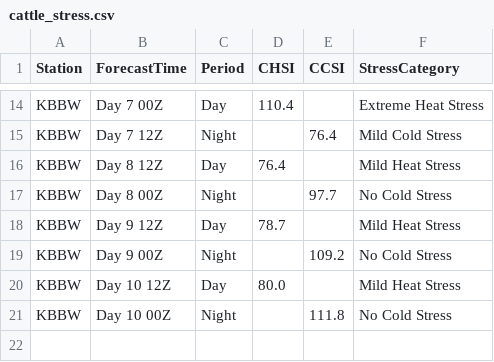
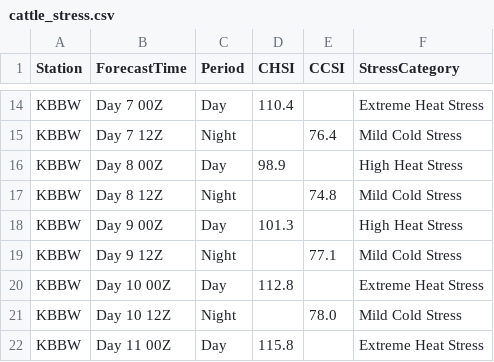
Before and after one commit to makensweather/model-images, a CSV file: NBM_Text/cattle_stress.csv, drawn as a sheet; only a part is shown, gaps mark what is left out.

Commit message:
Update cattle_stress.csv

```diff
--- a/NBM_Text/cattle_stress.csv
+++ b/NBM_Text/cattle_stress.csv
@@ -15,7 +15,8 @@ KBBW,Day 7 00Z,Day,110.4,,Extreme Heat Stress
 KBBW,Day 7 12Z,Night,,76.4,Mild Cold Stress
-KBBW,Day 8 12Z,Day,76.4,,Mild Heat Stress
-KBBW,Day 8 00Z,Night,,97.7,No Cold Stress
-KBBW,Day 9 12Z,Day,78.7,,Mild Heat Stress
-KBBW,Day 9 00Z,Night,,109.2,No Cold Stress
-KBBW,Day 10 12Z,Day,80.0,,Mild Heat Stress
-KBBW,Day 10 00Z,Night,,111.8,No Cold Stress
+KBBW,Day 8 00Z,Day,98.9,,High Heat Stress
+KBBW,Day 8 12Z,Night,,74.8,Mild Cold Stress
+KBBW,Day 9 00Z,Day,101.3,,High Heat Stress
+KBBW,Day 9 12Z,Night,,77.1,Mild Cold Stress
+KBBW,Day 10 00Z,Day,112.8,,Extreme Heat Stress
+KBBW,Day 10 12Z,Night,,78.0,Mild Cold Stress
+KBBW,Day 11 00Z,Day,115.8,,Extreme Heat Stress
```
